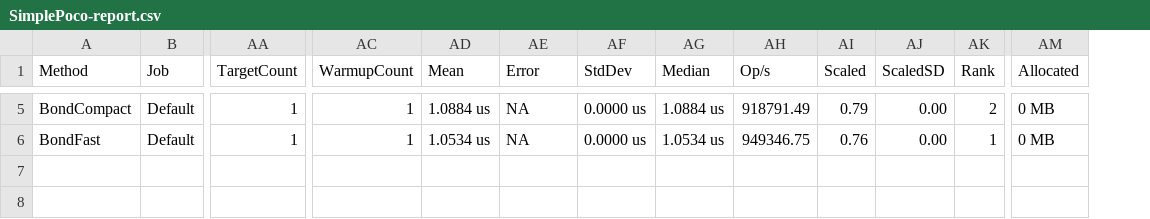
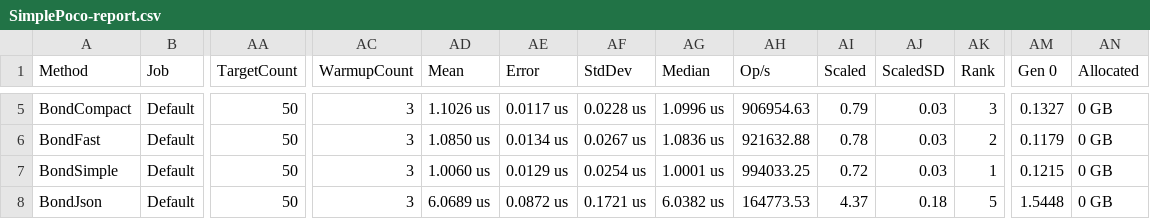
Before and after one commit to MichaCo/SerializationBenchmarks, a CSV file: src/BenchmarkRunner/BenchmarkDotNet.Artifacts/results/SimplePoco-report.csv, drawn as a sheet; only a part is shown, gaps mark what is left out; addresses are those after the commit; rows hold the shown columns only; the diff covers the shown part only; the diff names each change by its address in the sheet, - before the commit and + after, or states it on an @@ line.

```diff
--- a/src/BenchmarkRunner/BenchmarkDotNet.Artifacts/results/SimplePoco-report.csv
+++ b/src/BenchmarkRunner/BenchmarkDotNet.Artifacts/results/SimplePoco-report.csv
+column AM (Gen 0), rows 5-6: 0.1327 | 0.1179
-AA5:AA6 (TargetCount): 1
+AA5:AA6 (TargetCount): 50
-AC5:AC6 (WarmupCount): 1
+AC5:AC6 (WarmupCount): 3
-AD5 (Mean): 1.0884 us
+AD5 (Mean): 1.1026 us
-AE5 (Error): NA
+AE5 (Error): 0.0117 us
-AF5 (StdDev): 0.0000 us
+AF5 (StdDev): 0.0228 us
-AG5 (Median): 1.0884 us
+AG5 (Median): 1.0996 us
-AH5 (Op/s): 918791.49
+AH5 (Op/s): 906954.63
-AJ5:AJ6 (ScaledSD): 0.00
+AJ5:AJ6 (ScaledSD): 0.03
-AK5 (Rank): 2
+AK5 (Rank): 3
-AN5:AN6 (Allocated): 0 MB
+AN5:AN6 (Allocated): 0 GB
-AD6 (Mean): 1.0534 us
+AD6 (Mean): 1.0850 us
-AE6 (Error): NA
+AE6 (Error): 0.0134 us
-AF6 (StdDev): 0.0000 us
+AF6 (StdDev): 0.0267 us
-AG6 (Median): 1.0534 us
+AG6 (Median): 1.0836 us
-AH6 (Op/s): 949346.75
+AH6 (Op/s): 921632.88
-AI6 (Scaled): 0.76
+AI6 (Scaled): 0.78
-AK6 (Rank): 1
+AK6 (Rank): 2
+row 7: BondSimple | Default | 50 | 3 | 1.0060 us | 0.0129 us | 0.0254 us | 1.0001 us | 994033.25 | 0.72 | 0.03 | 1 | 0.1215 | 0 GB
+row 8: BondJson | Default | 50 | 3 | 6.0689 us | 0.0872 us | 0.1721 us | 6.0382 us | 164773.53 | 4.37 | 0.18 | 5 | 1.5448 | 0 GB
```
Also changed, not shown: 32 edited cells elsewhere in this file, src/BenchmarkRunner/BenchmarkDotNet.Artifacts/results/LargeStringCollection-report.csv, src/BenchmarkRunner/BenchmarkDotNet.Artifacts/results/MediumStringCollection-report.csv, 12 other files.
